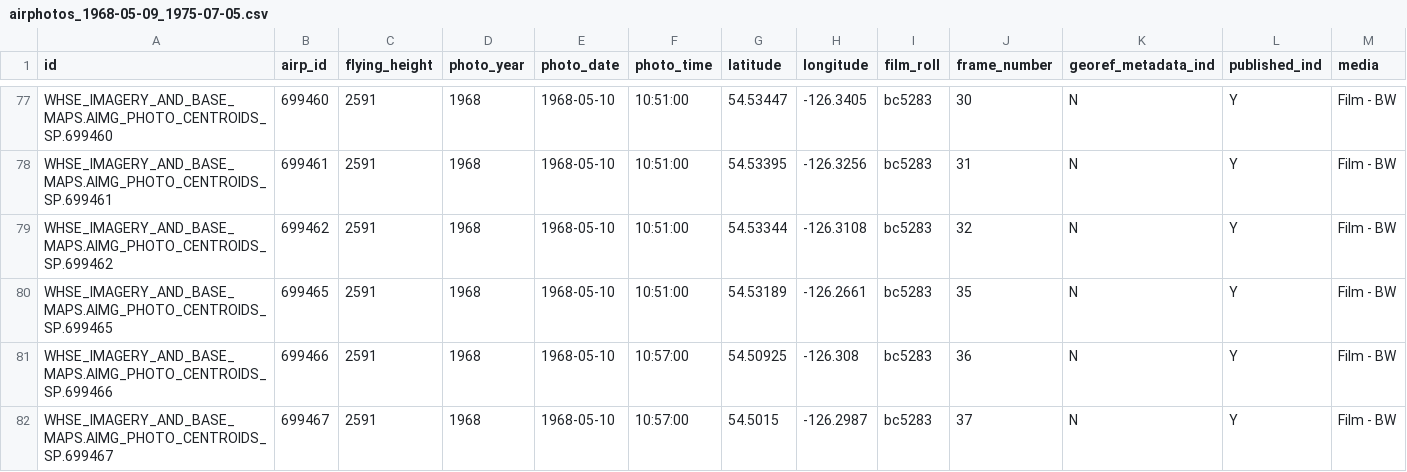
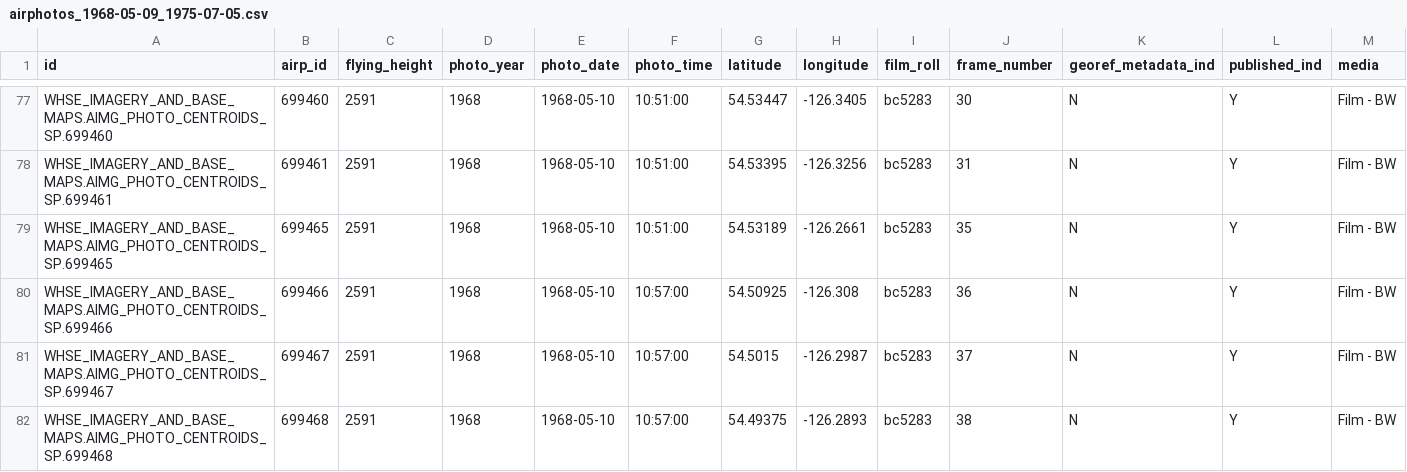
Before and after one commit to NewGraphEnvironment/new_graphiti, a CSV file: posts/2024-11-15-bcdata-ortho-historic/exports/airphotos_1968-05-09_1975-07-05.csv, drawn as a sheet; only a part is shown, gaps mark what is left out; the shorter side is filled out with more unchanged rows; rows hold the shown columns only; the diff names each change by its address in the sheet, - before the commit and + after, or states it on an @@ line.

```diff
--- a/posts/2024-11-15-bcdata-ortho-historic/exports/airphotos_1968-05-09_1975-07-05.csv
+++ b/posts/2024-11-15-bcdata-ortho-historic/exports/airphotos_1968-05-09_1975-07-05.csv
-row 79: WHSE_IMAGERY_AND_BASE_MAPS.AIMG_PHOTO_CENTROIDS_SP.699462 | 699462 | 2591 | 1968 | 1968-05-10 | 10:51:00 | 54.53344 | -126.3108 | bc5283 | 32 | N | Y | Film - BW
```
Also changed, not shown: 5 other files.
